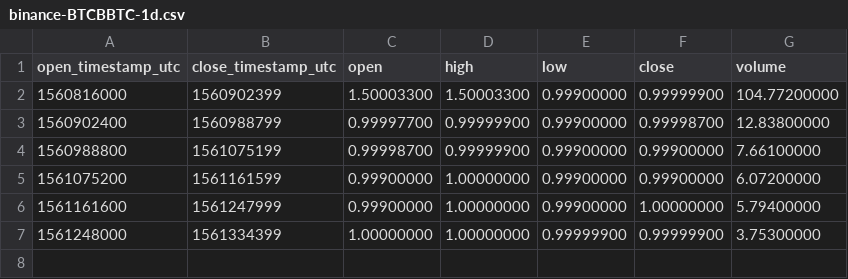
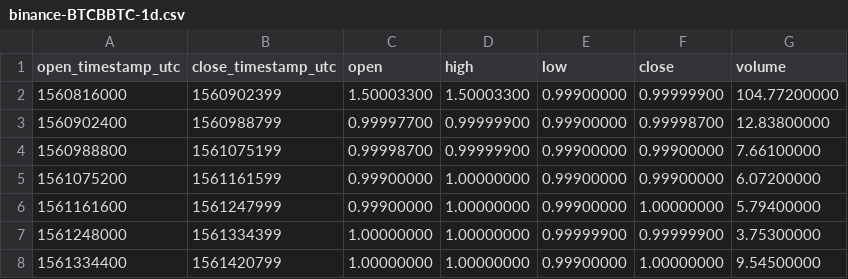
Before and after one commit to cryptobigbro/binance-BTCBBTC, a CSV file: binance-BTCBBTC-1d.csv, drawn as a sheet; the diff names each change by its address in the sheet, - before the commit and + after, or states it on an @@ line.

```diff
--- a/binance-BTCBBTC-1d.csv
+++ b/binance-BTCBBTC-1d.csv
+row 8: 1561334400 | 1561420799 | 1.00000000 | 1.00000000 | 0.99900000 | 1.00000000 | 9.54500000
```
Also changed, not shown: binance-BTCBBTC-1h.csv, 1 other file.
